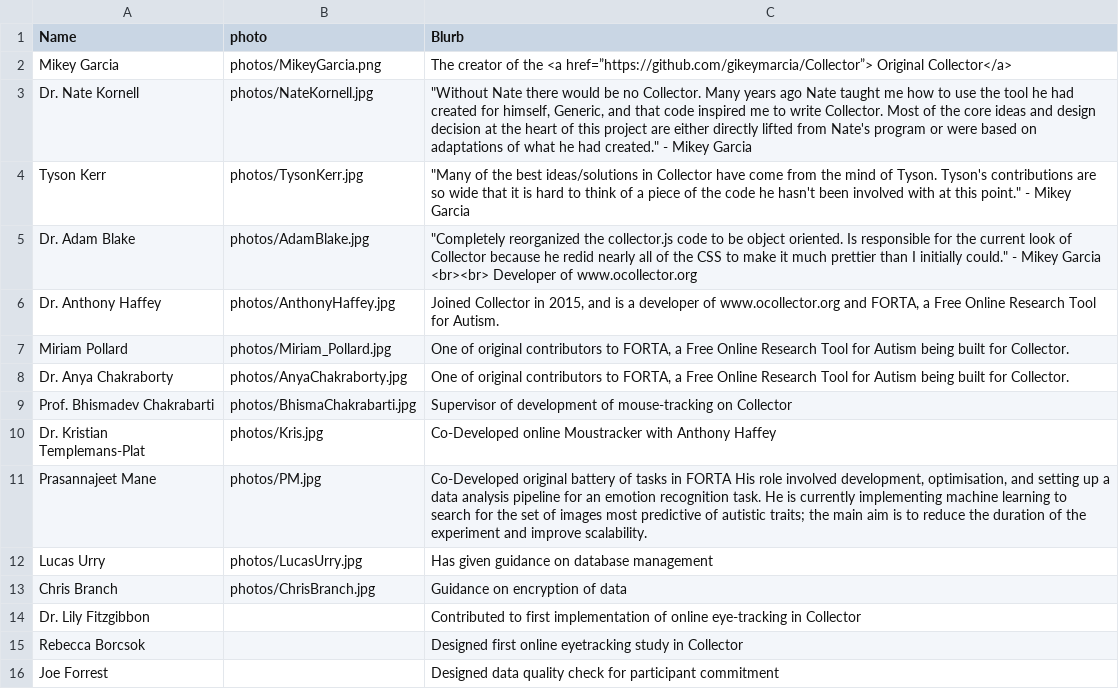
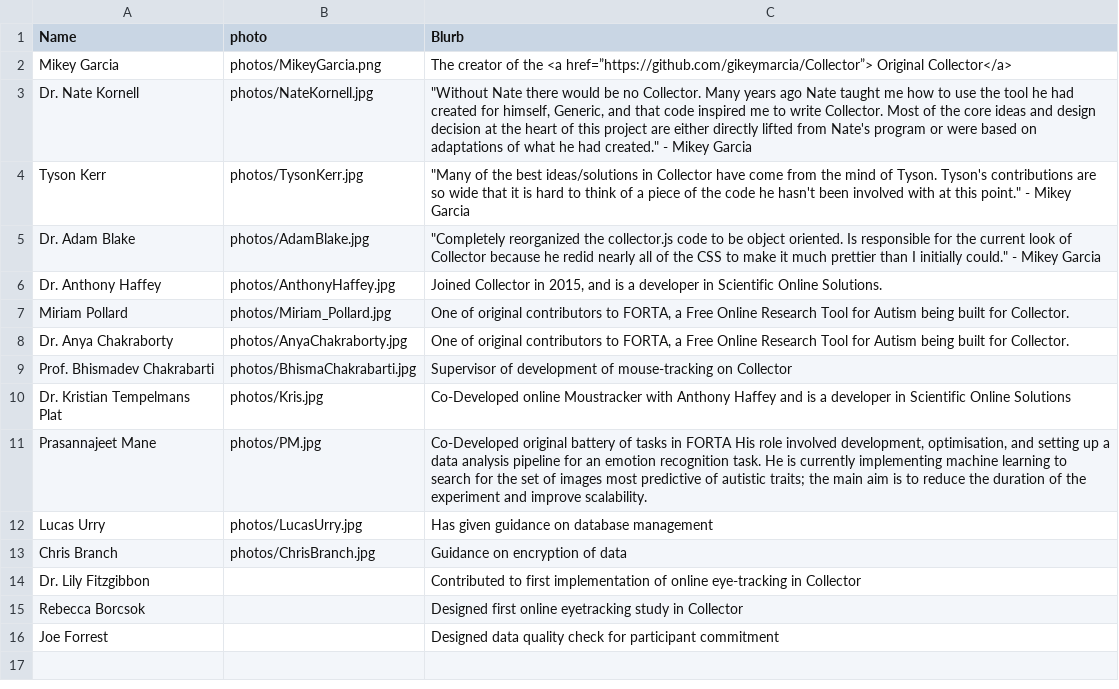
Before and after one commit to scientific-open-solutions/collector, a CSV file: web/App/PopOuts/hall_of_fame.csv (was web/hall_of_fame.csv), drawn as a sheet.

```diff
--- a/web/hall_of_fame.csv
+++ b/web/App/PopOuts/hall_of_fame.csv
@@ -4,4 +4,4 @@ Dr. Nate Kornell,photos/NateKornell.jpg,"""Without Nate there would be no Collec
 Tyson Kerr,photos/TysonKerr.jpg,"""Many of the best ideas/solutions in Collector have come from the mind of Tyson. Tyson's contributions are so wide that it is hard to think of a piece of the code he hasn't been involved with at this point."" - Mikey Garcia "
-Dr. Adam Blake,photos/AdamBlake.jpg,"""Completely reorganized the collector.js code to be object oriented. Is responsible for the current look of Collector because he redid nearly all of the CSS to make it much prettier than I initially could."" - Mikey Garcia <br><br> Developer of www.ocollector.org"
-Dr. Anthony Haffey,photos/AnthonyHaffey.jpg,"Joined Collector in 2015, and is a developer of www.ocollector.org and FORTA, a Free Online Research Tool for Autism."
+Dr. Adam Blake,photos/AdamBlake.jpg,"""Completely reorganized the collector.js code to be object oriented. Is responsible for the current look of Collector because he redid nearly all of the CSS to make it much prettier than I initially could."" - Mikey Garcia"
+Dr. Anthony Haffey,photos/AnthonyHaffey.jpg,"Joined Collector in 2015, and is a developer in Scientific Online Solutions."
 Miriam Pollard,photos/Miriam_Pollard.jpg,"One of original contributors to FORTA, a Free Online Research Tool for Autism being built for Collector."
@@ -9,3 +9,3 @@ Dr. Anya Chakraborty,photos/AnyaChakraborty.jpg,"One of original contributors to
 Prof. Bhismadev Chakrabarti,photos/BhismaChakrabarti.jpg,Supervisor of development of mouse-tracking on Collector
-Dr. Kristian Templemans-Plat,photos/Kris.jpg,Co-Developed online Moustracker with Anthony Haffey
+Dr. Kristian Tempelmans Plat,photos/Kris.jpg,Co-Developed online Moustracker with Anthony Haffey and is a developer in Scientific Online Solutions
 Prasannajeet Mane,photos/PM.jpg,"Co-Developed original battery of tasks in FORTA  His role involved development, optimisation, and setting up a data analysis pipeline for an emotion recognition task. He is currently implementing machine learning to search for the set of images most predictive of autistic traits; the main aim is to reduce the duration of the experiment and improve scalability."
```
Also changed, not shown: 23 other files.
